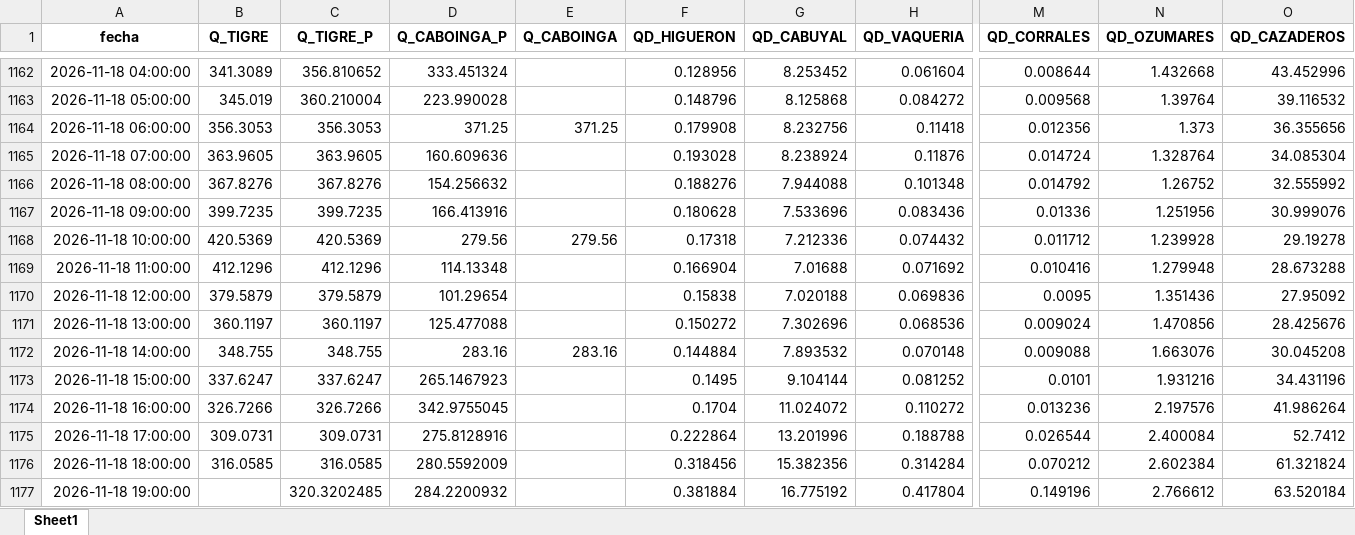
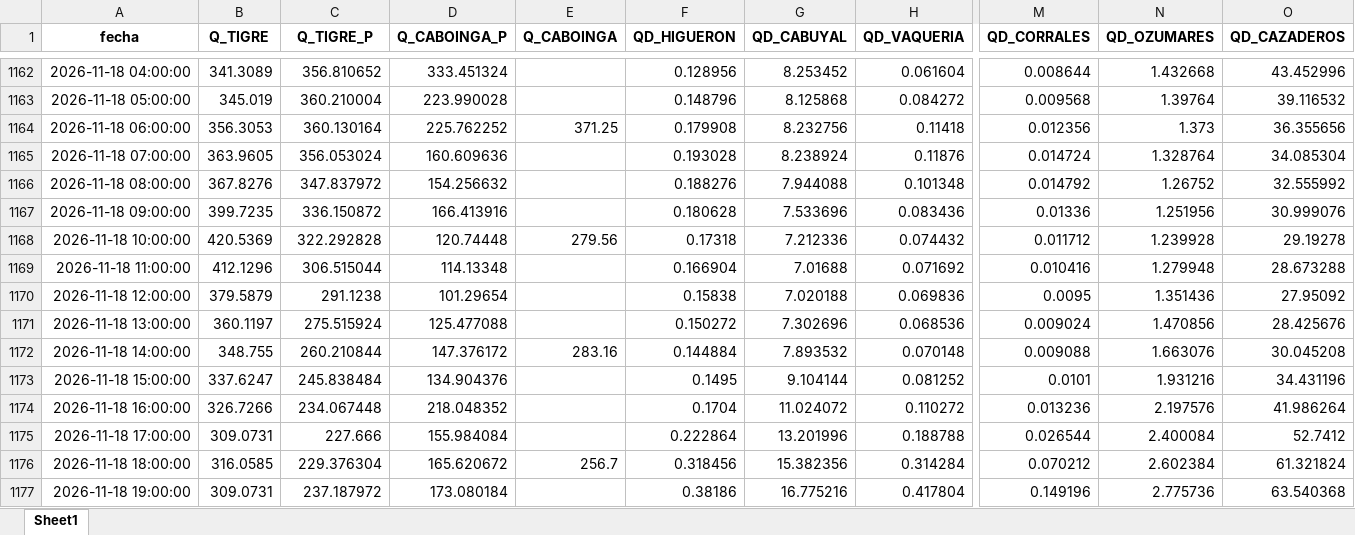
Before and after one commit to jamesvidalm/visor-Tumbes, an Excel workbook: data/caudales/caudales_Tumbes.xlsx, sheet Sheet1, drawn as a sheet; only a part is shown, gaps mark what is left out; values as stored, in another font and other column widths than the file's, no borders; the diff covers the shown part only; the diff names each change by its address in the sheet, - before the commit and + after, or states it on an @@ line.

Commit message:
Add files via upload

```diff
--- a/data/caudales/caudales_Tumbes.xlsx (sheet Sheet1)
+++ b/data/caudales/caudales_Tumbes.xlsx (sheet Sheet1)
-C1164 (Q_TIGRE_P): 356.3053
+C1164 (Q_TIGRE_P): 360.130164
-D1164 (Q_CABOINGA_P): 371.25
+D1164 (Q_CABOINGA_P): 225.762252
-C1165 (Q_TIGRE_P): 363.9605
+C1165 (Q_TIGRE_P): 356.053024
-C1166 (Q_TIGRE_P): 367.8276
+C1166 (Q_TIGRE_P): 347.837972
-C1167 (Q_TIGRE_P): 399.7235
+C1167 (Q_TIGRE_P): 336.150872
-C1168 (Q_TIGRE_P): 420.5369
+C1168 (Q_TIGRE_P): 322.292828
-D1168 (Q_CABOINGA_P): 279.56
+D1168 (Q_CABOINGA_P): 120.74448
-C1169 (Q_TIGRE_P): 412.1296
+C1169 (Q_TIGRE_P): 306.515044
-C1170 (Q_TIGRE_P): 379.5879
+C1170 (Q_TIGRE_P): 291.1238
-C1171 (Q_TIGRE_P): 360.1197
+C1171 (Q_TIGRE_P): 275.515924
-C1172 (Q_TIGRE_P): 348.755
+C1172 (Q_TIGRE_P): 260.210844
-D1172 (Q_CABOINGA_P): 283.16
+D1172 (Q_CABOINGA_P): 147.376172
-C1173 (Q_TIGRE_P): 337.6247
+C1173 (Q_TIGRE_P): 245.838484
-D1173 (Q_CABOINGA_P): 265.1467923
+D1173 (Q_CABOINGA_P): 134.904376
-C1174 (Q_TIGRE_P): 326.7266
+C1174 (Q_TIGRE_P): 234.067448
-D1174 (Q_CABOINGA_P): 342.9755045
+D1174 (Q_CABOINGA_P): 218.048352
-C1175 (Q_TIGRE_P): 309.0731
+C1175 (Q_TIGRE_P): 227.666
-D1175 (Q_CABOINGA_P): 275.8128916
+D1175 (Q_CABOINGA_P): 155.984084
-C1176 (Q_TIGRE_P): 316.0585
+C1176 (Q_TIGRE_P): 229.376304
-D1176 (Q_CABOINGA_P): 280.5592009
+D1176 (Q_CABOINGA_P): 165.620672
-E1176 (Q_CABOINGA): (empty)
+E1176 (Q_CABOINGA): 256.7
-B1177 (Q_TIGRE): (empty)
+B1177 (Q_TIGRE): 309.0731
-C1177 (Q_TIGRE_P): 320.3202485
+C1177 (Q_TIGRE_P): 237.187972
-D1177 (Q_CABOINGA_P): 284.2200932
+D1177 (Q_CABOINGA_P): 173.080184
-F1177 (QD_HIGUERON): 0.381884
+F1177 (QD_HIGUERON): 0.38186
-G1177 (QD_CABUYAL): 16.775192
+G1177 (QD_CABUYAL): 16.775216
-N1177 (QD_OZUMARES): 2.766612
+N1177 (QD_OZUMARES): 2.775736
-O1177 (QD_CAZADEROS): 63.520184
+O1177 (QD_CAZADEROS): 63.540368
```
Also changed, not shown: 12 added rows and 794 edited cells elsewhere in this sheet.
